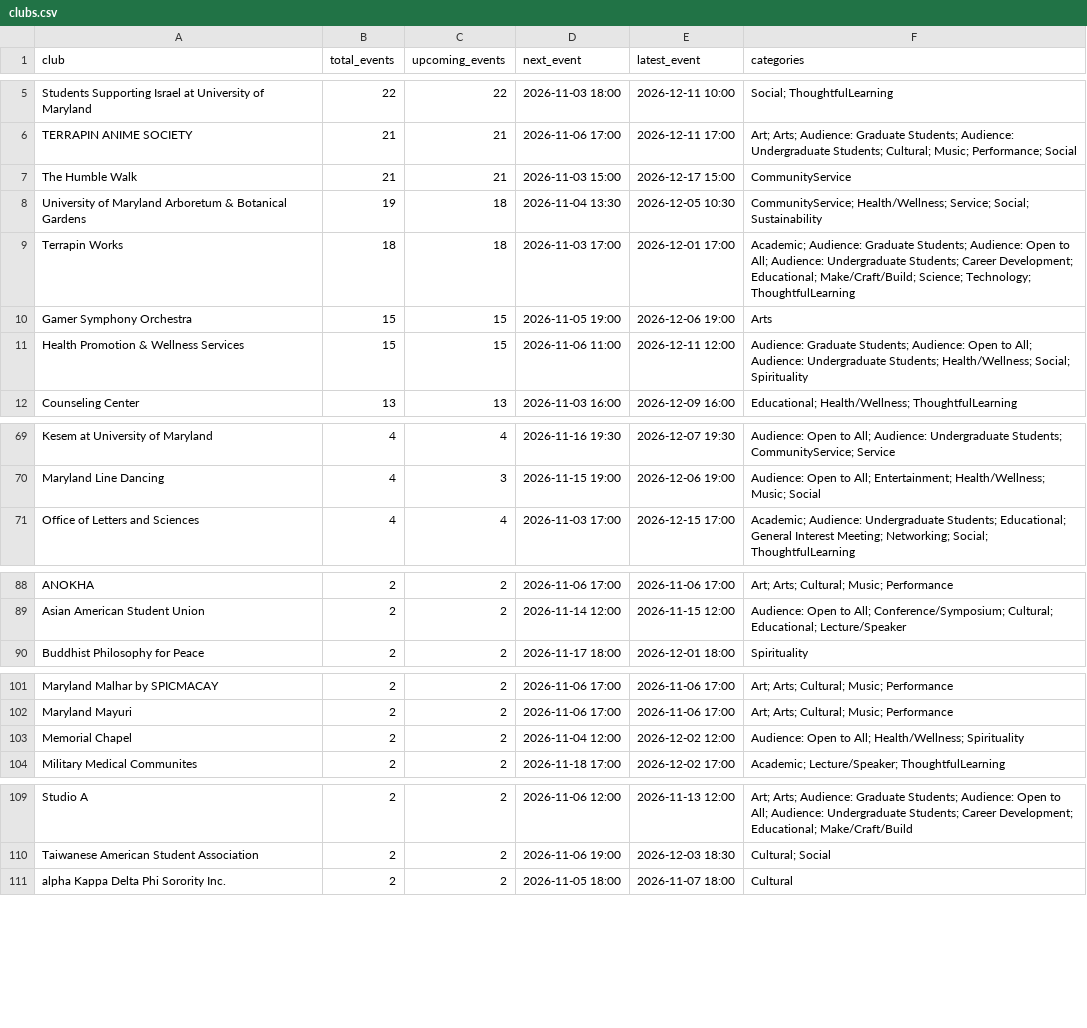
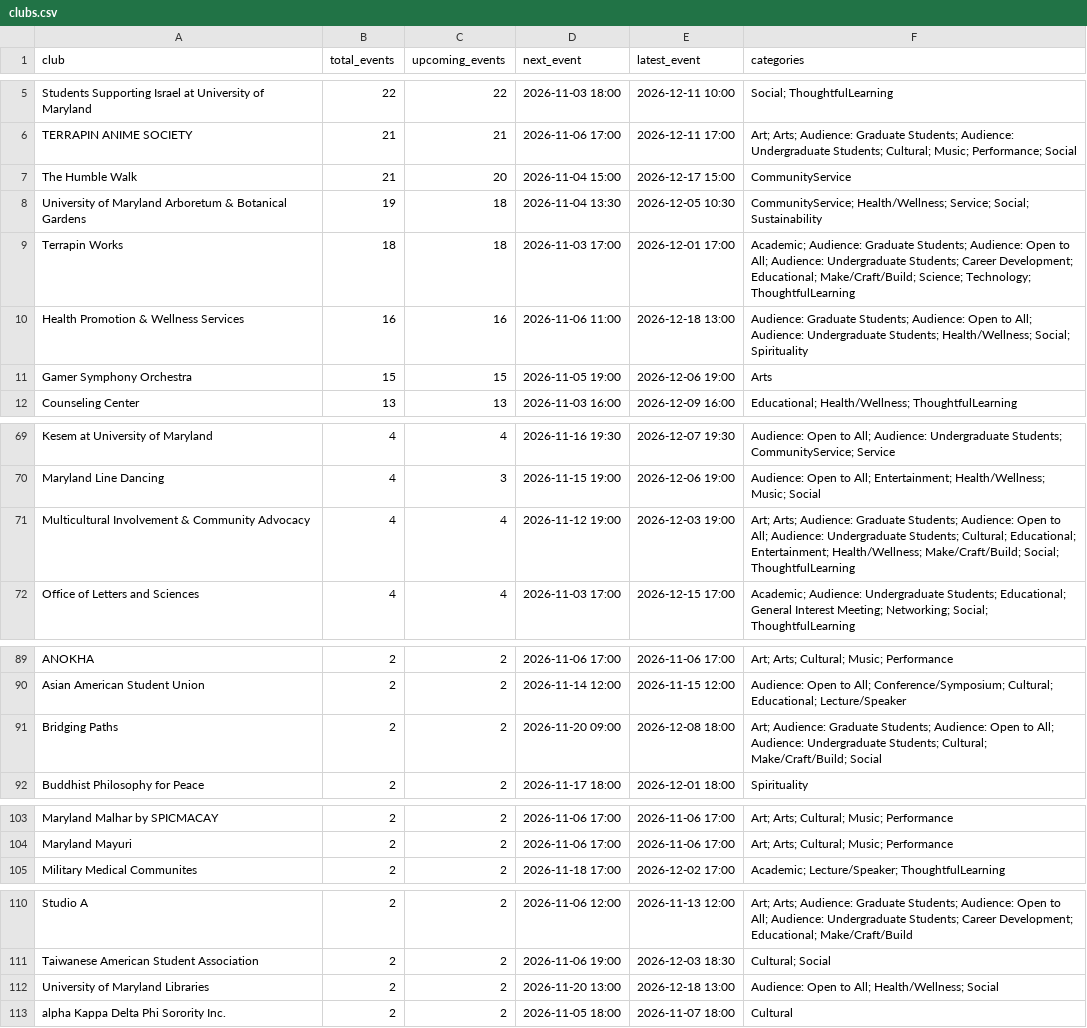
Before and after one commit to EliDeCo/ClubTerrapin, a CSV file: export/clubs.csv, drawn as a sheet; only a part is shown, gaps mark what is left out; the diff covers the shown part only.

```diff
--- a/export/clubs.csv
+++ b/export/clubs.csv
@@ -6,7 +6,7 @@ Students Supporting Israel at University of Maryland,22,22,2026-11-03 18:00,2026
 TERRAPIN ANIME SOCIETY,21,21,2026-11-06 17:00,2026-12-11 17:00,Art; Arts; Audience: Graduate Students; Audience: Undergraduate Students; Cultural; Music; Performance; Social
-The Humble Walk,21,21,2026-11-03 15:00,2026-12-17 15:00,CommunityService
+The Humble Walk,21,20,2026-11-04 15:00,2026-12-17 15:00,CommunityService
 University of Maryland Arboretum & Botanical Gardens,19,18,2026-11-04 13:30,2026-12-05 10:30,CommunityService; Health/Wellness; Service; Social; Sustainability
 Terrapin Works,18,18,2026-11-03 17:00,2026-12-01 17:00,Academic; Audience: Graduate Students; Audience: Open to All; Audience: Undergraduate Students; Career Development; Educational; Make/Craft/Build; Science; Technology; ThoughtfulLearning
+Health Promotion & Wellness Services,16,16,2026-11-06 11:00,2026-12-18 13:00,Audience: Graduate Students; Audience: Open to All; Audience: Undergraduate Students; Health/Wellness; Social; Spirituality
 Gamer Symphony Orchestra,15,15,2026-11-05 19:00,2026-12-06 19:00,Arts
-Health Promotion & Wellness Services,15,15,2026-11-06 11:00,2026-12-11 12:00,Audience: Graduate Students; Audience: Open to All; Audience: Undergraduate Students; Health/Wellness; Social; Spirituality
 Counseling Center,13,13,2026-11-03 16:00,2026-12-09 16:00,Educational; Health/Wellness; ThoughtfulLearning
@@ -70,2 +70,3 @@ Kesem at University of Maryland,4,4,2026-11-16 19:30,2026-12-07 19:30,Audience:
 Maryland Line Dancing,4,3,2026-11-15 19:00,2026-12-06 19:00,Audience: Open to All; Entertainment; Health/Wellness; Music; Social
+Multicultural Involvement & Community Advocacy,4,4,2026-11-12 19:00,2026-12-03 19:00,Art; Arts; Audience: Graduate Students; Audience: Open to All; Audience: Undergraduate Students; Cultural; Educational; Entertainment; Health/Wellness; Make/Craft/Build; Social; ThoughtfulLearning
 Office of Letters and Sciences,4,4,2026-11-03 17:00,2026-12-15 17:00,Academic; Audience: Undergraduate Students; Educational; General Interest Meeting; Networking; Social; ThoughtfulLearning
@@ -89,2 +90,3 @@ ANOKHA,2,2,2026-11-06 17:00,2026-11-06 17:00,Art; Arts; Cultural; Music; Perform
 Asian American Student Union,2,2,2026-11-14 12:00,2026-11-15 12:00,Audience: Open to All; Conference/Symposium; Cultural; Educational; Lecture/Speaker
+Bridging Paths,2,2,2026-11-20 09:00,2026-12-08 18:00,Art; Audience: Graduate Students; Audience: Open to All; Audience: Undergraduate Students; Cultural; Make/Craft/Build; Social
 Buddhist Philosophy for Peace,2,2,2026-11-17 18:00,2026-12-01 18:00,Spirituality
@@ -102,3 +104,2 @@ Maryland Malhar by SPICMACAY,2,2,2026-11-06 17:00,2026-11-06 17:00,Art; Arts; Cu
 Maryland Mayuri,2,2,2026-11-06 17:00,2026-11-06 17:00,Art; Arts; Cultural; Music; Performance
-Memorial Chapel,2,2,2026-11-04 12:00,2026-12-02 12:00,Audience: Open to All; Health/Wellness; Spirituality
 Military Medical Communites,2,2,2026-11-18 17:00,2026-12-02 17:00,Academic; Lecture/Speaker; ThoughtfulLearning
@@ -110,2 +111,3 @@ Studio A,2,2,2026-11-06 12:00,2026-11-13 12:00,Art; Arts; Audience: Graduate Stu
 Taiwanese American Student Association,2,2,2026-11-06 19:00,2026-12-03 18:30,Cultural; Social
+University of Maryland Libraries,2,2,2026-11-20 13:00,2026-12-18 13:00,Audience: Open to All; Health/Wellness; Social
 alpha Kappa Delta Phi Sorority Inc.,2,2,2026-11-05 18:00,2026-11-07 18:00,Cultural
```
Also changed, not shown: 2 removed rows and 8 edited cells elsewhere in this file, export/categories.csv, export/events.csv, 9 other files.
